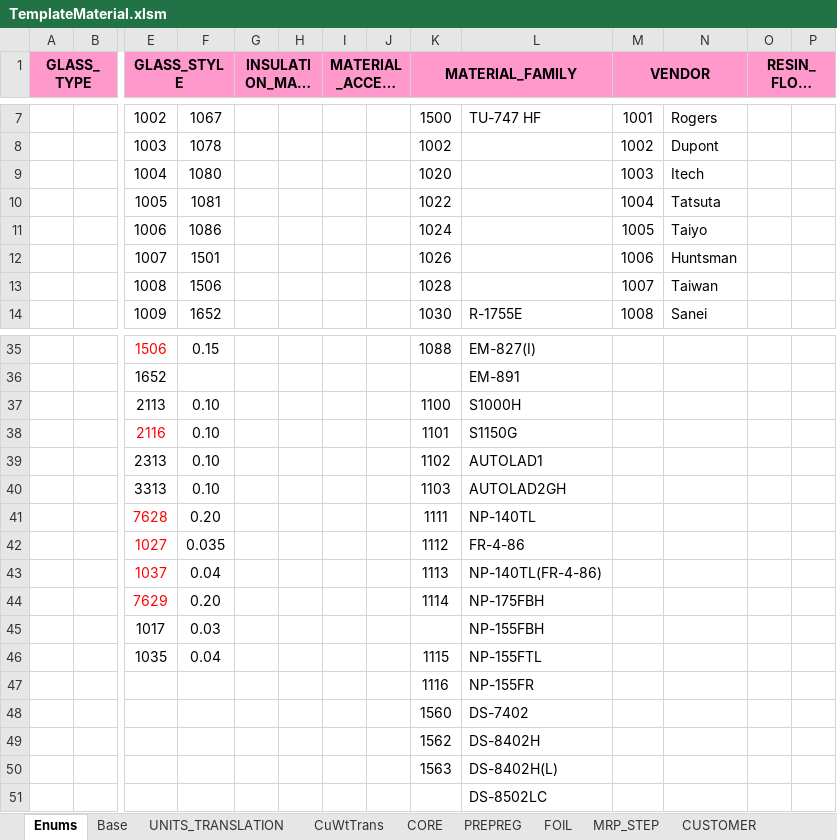
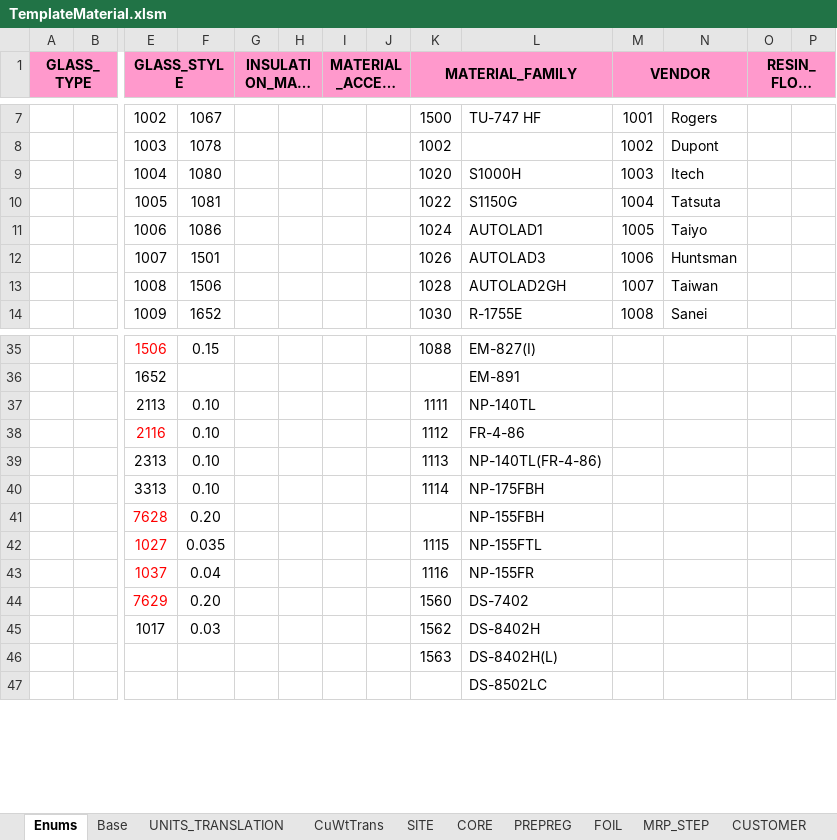
Before and after one commit to hoangnam28/manage_work_BE, an Excel workbook: manage_work_BE/src/public/template/TemplateMaterial.xlsm, sheet Enums, drawn as a sheet; only a part is shown, gaps mark what is left out; long unchanged cells end in …; values as stored, in another font and other column widths than the file's, no borders; conditional formats not drawn; removed rows and columns are numbered as before the commit, all else as after; rows hold the shown columns only; the diff covers the shown part only; the diff names each change by its address in the sheet, - before the commit and + after, or states it on an @@ line.

Commit message:
Update: material pp export excel

```diff
--- a/manage_work_BE/src/public/template/TemplateMaterial.xlsm (sheet Enums)
+++ b/manage_work_BE/src/public/template/TemplateMaterial.xlsm (sheet Enums)
@@ sheet tab unhidden: SITE @@
-L9: (empty)
+L9: S1000H
-L10: (empty)
+L10: S1150G
-L11: (empty)
+L11: AUTOLAD1
-L12: (empty)
+L12: AUTOLAD3
-L13: (empty)
+L13: AUTOLAD2GH
-K37 (MATERIAL_FAMILY): 1100
+K37 (MATERIAL_FAMILY): 1111
-L37: S1000H
+L37: NP-140TL
-K38 (MATERIAL_FAMILY): 1101
+K38 (MATERIAL_FAMILY): 1112
-L38: S1150G
+L38: FR-4-86
-K39 (MATERIAL_FAMILY): 1102
+K39 (MATERIAL_FAMILY): 1113
-L39: AUTOLAD1
+L39: NP-140TL(FR-4-86)
-K40 (MATERIAL_FAMILY): 1103
+K40 (MATERIAL_FAMILY): 1114
-L40: AUTOLAD2GH
+L40: NP-175FBH
-K41 (MATERIAL_FAMILY): 1111
+K41 (MATERIAL_FAMILY): (empty)
-L41: NP-140TL
+L41: NP-155FBH
-K42 (MATERIAL_FAMILY): 1112
+K42 (MATERIAL_FAMILY): 1115
-L42: FR-4-86
+L42: NP-155FTL
-K43 (MATERIAL_FAMILY): 1113
+K43 (MATERIAL_FAMILY): 1116
-L43: NP-140TL(FR-4-86)
+L43: NP-155FR
-K44 (MATERIAL_FAMILY): 1114
+K44 (MATERIAL_FAMILY): 1560
-L44: NP-175FBH
+L44: DS-7402
-K45 (MATERIAL_FAMILY): (empty)
+K45 (MATERIAL_FAMILY): 1562
-L45: NP-155FBH
+L45: DS-8402H
-row 46:  |  | 1035 | 0.04 |  |  |  |  | 1115 | NP-155FTL
-row 47:  |  |  |  |  |  |  |  | 1116 | NP-155FR
-row 48:  |  |  |  |  |  |  |  | 1560 | DS-7402
-row 49:  |  |  |  |  |  |  |  | 1562 | DS-8402H
```
Also changed, not shown: 13 added rows and 8 edited cells elsewhere in this sheet, sheet CORE, sheet PREPREG, sheet Base, sheet CuWtTrans, formulas that keep their value, hidden cells, 1 other file.
